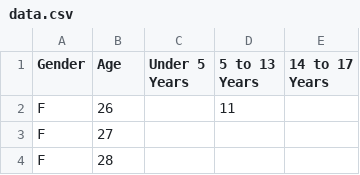
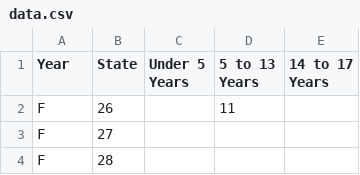
Before and after one commit to GuillermoCalzada/D3Unir, a CSV file: data.csv, drawn as a sheet; only a part is shown.

Commit message:
Update data.csv

```diff
--- a/data.csv
+++ b/data.csv
@@ -1,2 +1,2 @@
-Gender,Age,Under 5 Years,5 to 13 Years,14 to 17 Years
+Year,State,Under 5 Years,5 to 13 Years,14 to 17 Years
 F,26,,11,
```
